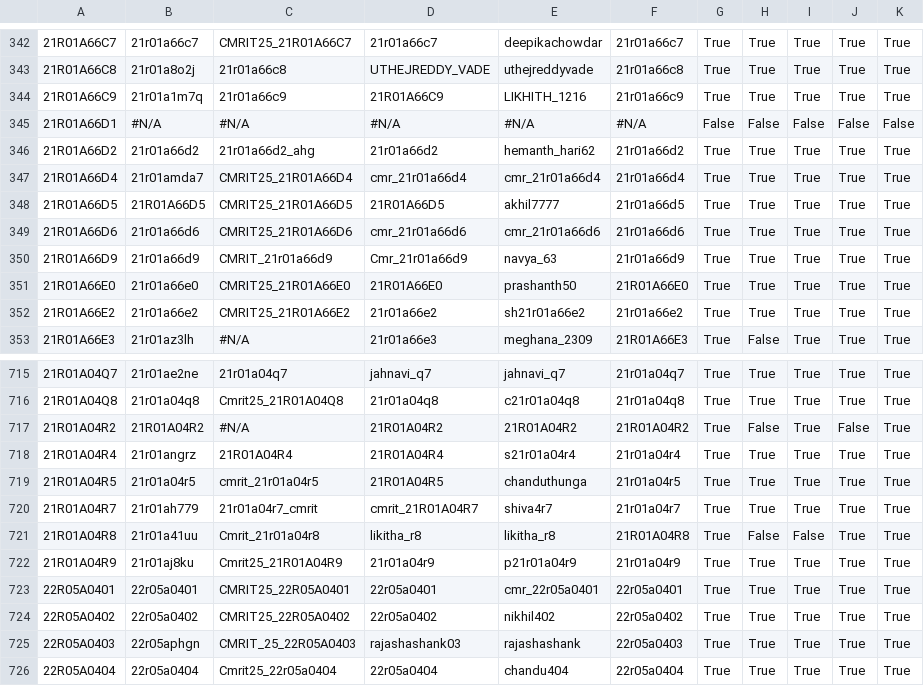
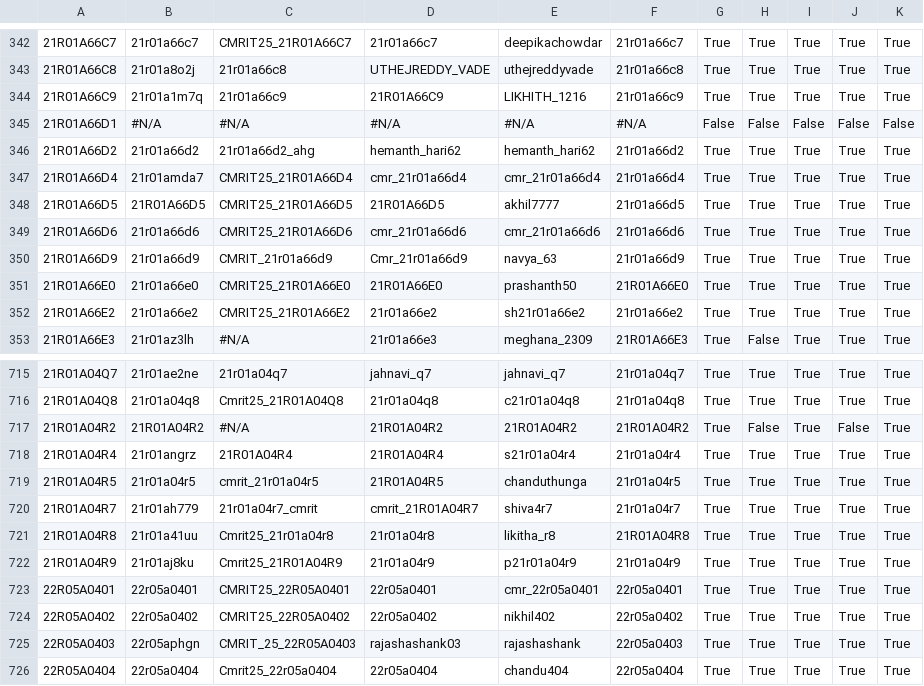
Before and after one commit to gabyah92/CMRIT2025Leaderboard, a CSV file: src/main/resources/participant_details.csv, drawn as a sheet; only a part is shown, gaps mark what is left out; the diff names each change by its address in the sheet, - before the commit and + after, or states it on an @@ line.

```diff
--- a/src/main/resources/participant_details.csv
+++ b/src/main/resources/participant_details.csv
-D346: 21r01a66d2
+D346: hemanth_hari62
-C721: Cmrit_21r01a04r8
+C721: Cmrit25_21r01a04r8
-D721: likitha_r8
+D721: 21r01a04r8
-H721: False
+H721: True
-I721: False
+I721: True
```
